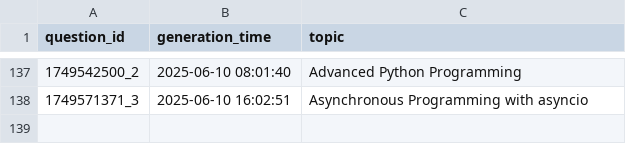
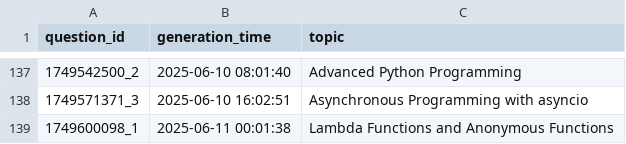
Before and after one commit to AbyTob/python-daily-quiz, a CSV file: resources/metadata_info.csv, drawn as a sheet; only a part is shown, gaps mark what is left out; the diff names each change by its address in the sheet, - before the commit and + after, or states it on an @@ line.

```diff
--- a/resources/metadata_info.csv
+++ b/resources/metadata_info.csv
+row 139: 1749600098_1 | 2025-06-11 00:01:38 | Lambda Functions and Anonymous Functions
```
Also changed, not shown: resources/python_quiz.csv, 2 other files.
